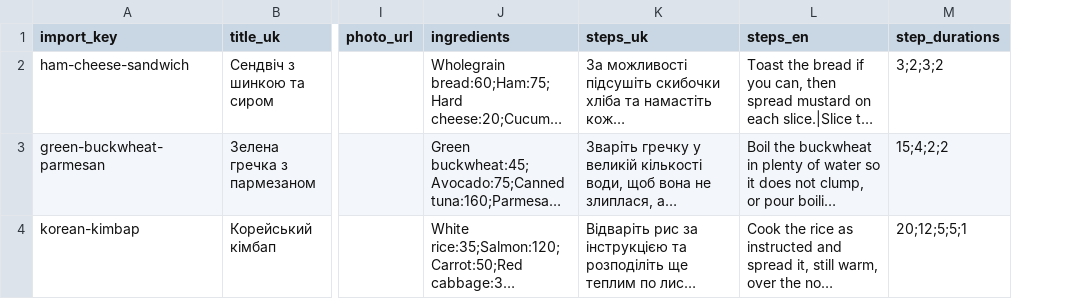
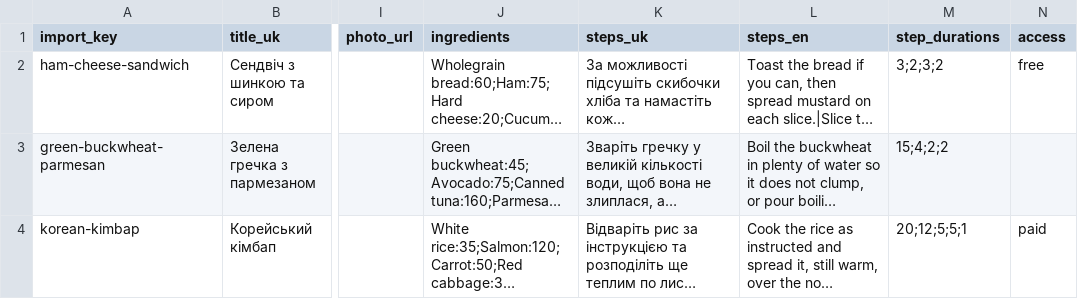
Before and after one commit to amelin0/recipes-app-monorepo, a CSV file: data/samples/recipes.csv, drawn as a sheet; only a part is shown, gaps mark what is left out; long unchanged cells end in …; the diff names each change by its address in the sheet, - before the commit and + after, or states it on an @@ line.

```diff
--- a/data/samples/recipes.csv
+++ b/data/samples/recipes.csv
+column N (access), rows 2-4: free |  | paid
```
Also changed, not shown: data/samples/recipes-broken.csv, 19 other files.
